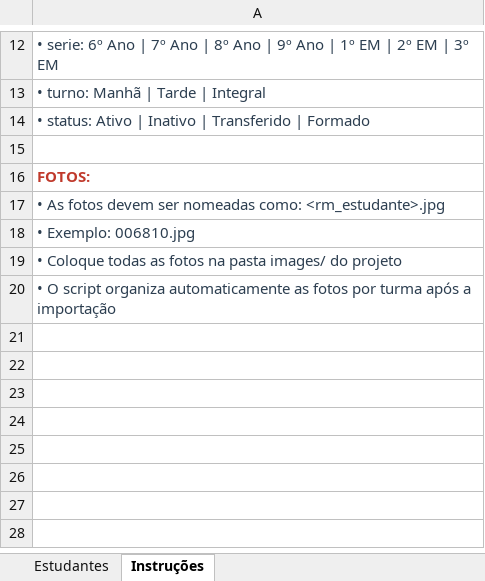
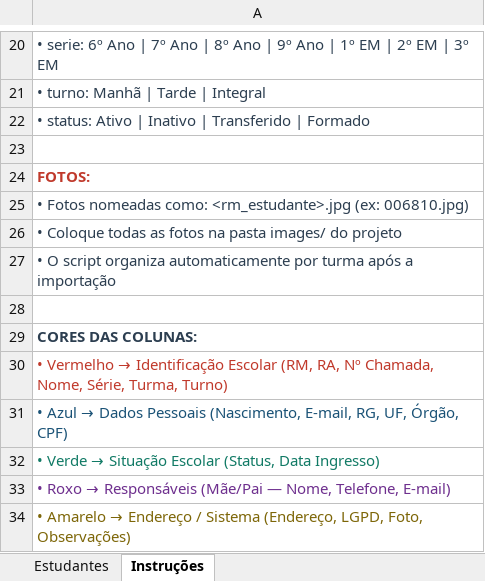
Before and after one commit to oed-sesi/carometro-sesi-ce407, an Excel workbook: template_estudantes.xlsx, sheet Instruções, drawn as a sheet; only a part is shown, gaps mark what is left out; values as stored, in another font and other column widths than the file's, no borders; removed rows and columns are numbered as before the commit, all else as after; the diff covers the shown part only; the diff names each change by its address in the sheet, - before the commit and + after, or states it on an @@ line.

Commit message:
feat: novos campus inf estudantes

```diff
--- a/template_estudantes.xlsx (sheet Instruções)
+++ b/template_estudantes.xlsx (sheet Instruções)
-A25: • As fotos devem ser nomeadas como: <rm_estudante>.jpg
+A25: • Fotos nomeadas como: <rm_estudante>.jpg (ex: 006810.jpg)
-row 18: • Exemplo: 006810.jpg
-A27: …organiza automaticamente as fotos por turma…
+A27: …organiza automaticamente por turma…
+row 28: (empty)
+row 29: CORES DAS COLUNAS:
+row 30: • Vermelho → Identificação Escolar (RM, RA, Nº Chamada, Nome, Série, Turma, Turno)
+row 31: • Azul → Dados Pessoais (Nascimento, E-mail, RG, UF, Órgão, CPF)
+row 32: • Verde → Situação Escolar (Status, Data Ingresso)
+row 33: • Roxo → Responsáveis (Mãe/Pai — Nome, Telefone, E-mail)
+row 34: • Amarelo → Endereço / Sistema (Endereço, LGPD, Foto, Observações)
```
Also changed, not shown: 8 added rows, 2 edited cells and cell formats elsewhere in this sheet, sheet Estudantes, 8 other files.
